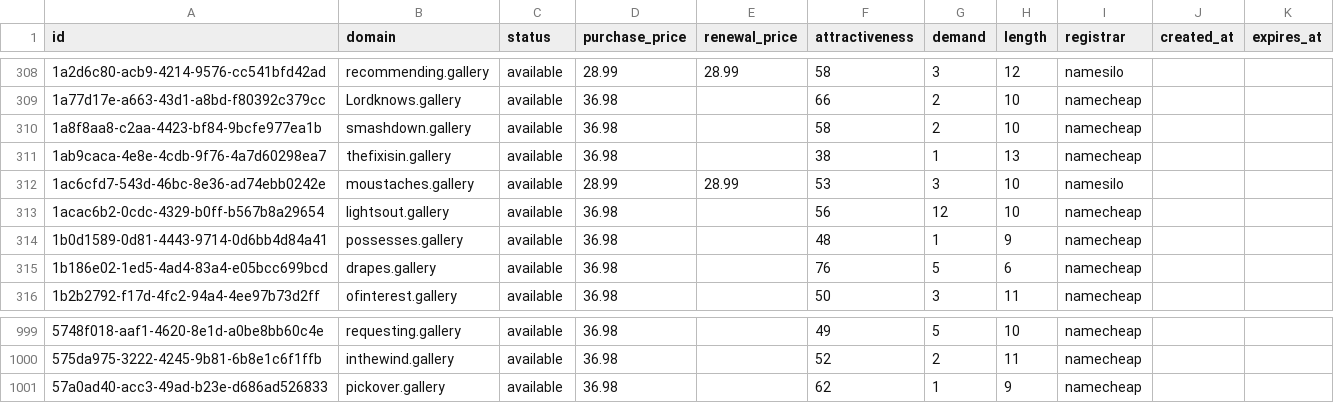
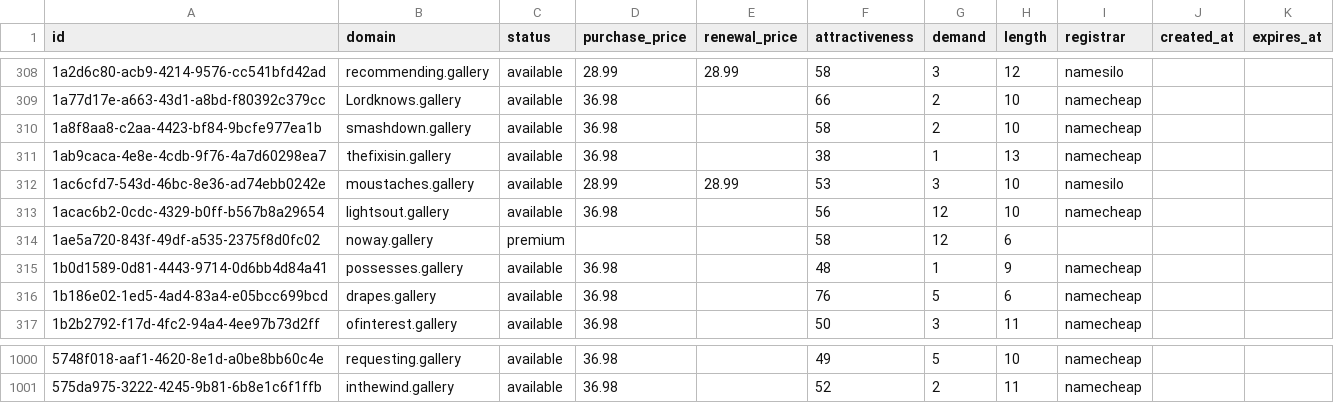
Before and after one commit to UniqueDomains/gallery-oneword-domains, a CSV file: gallery.csv, drawn as a sheet; only a part is shown, gaps mark what is left out; removed rows and columns are numbered as before the commit, all else as after; the diff names each change by its address in the sheet, - before the commit and + after, or states it on an @@ line.

Commit message:
Domains update

```diff
--- a/gallery.csv
+++ b/gallery.csv
+row 314: 1ae5a720-843f-49df-a535-2375f8d0fc02 | noway.gallery | premium |  |  | 58 | 12 | 6
-row 1001: 57a0ad40-acc3-49ad-b23e-d686ad526833 | pickover.gallery | available | 36.98 |  | 62 | 1 | 9 | namecheap
```
Also changed, not shown: 4 other files.
